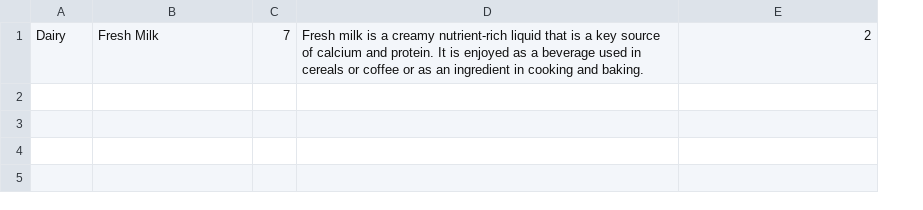
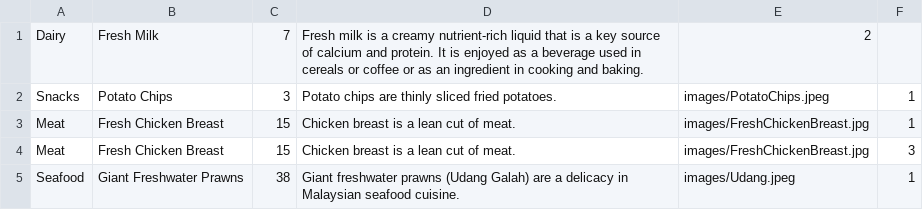
Before and after one commit to Adm-Irf/Fresh-Lokals, a CSV file: Database/JohnDoe_cart.csv, drawn as a sheet; the diff names each change by its address in the sheet, - before the commit and + after, or states it on an @@ line.

```diff
--- a/Database/JohnDoe_cart.csv
+++ b/Database/JohnDoe_cart.csv
+column F, empty
+row 2: Snacks | Potato Chips | 3 | Potato chips are thinly sliced fried potatoes. | images/PotatoChips.jpeg | 1
+row 3: Meat | Fresh Chicken Breast | 15 | Chicken breast is a lean cut of meat. | images/FreshChickenBreast.jpg | 1
+row 4: Meat | Fresh Chicken Breast | 15 | Chicken breast is a lean cut of meat. | images/FreshChickenBreast.jpg | 3
+row 5: Seafood | Giant Freshwater Prawns | 38 | Giant freshwater prawns (Udang Galah) are a delicacy in Malaysian seafood cuisine. | images/Udang.jpeg | 1
```
Also changed, not shown: Database/Products.csv, 50 other files.
